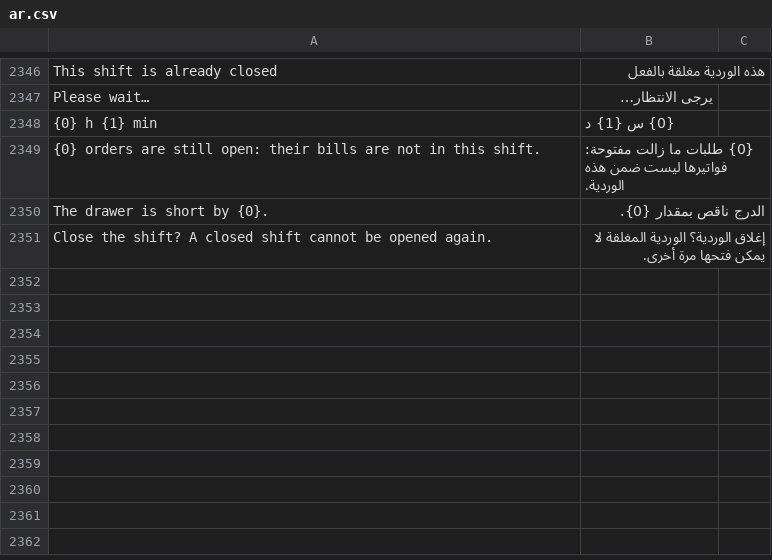
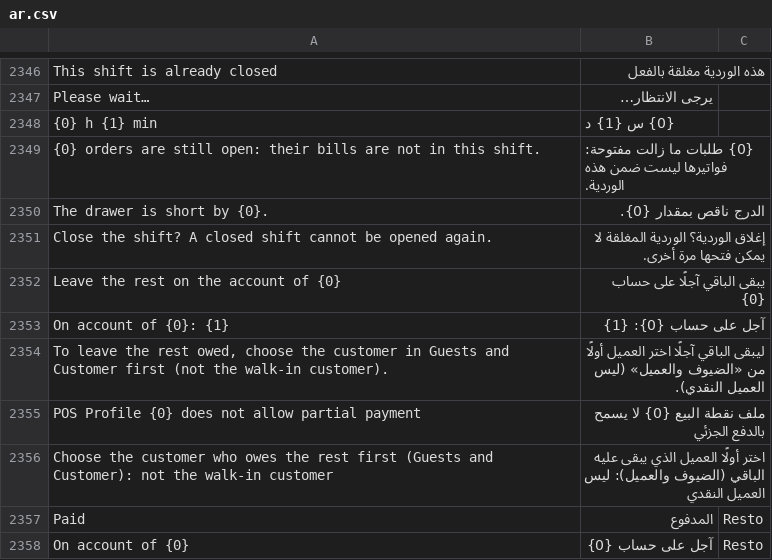
Before and after one commit to ahmadibrahimdev47/resto, a CSV file: resto/translations/ar.csv, drawn as a sheet; only a part is shown, gaps mark what is left out.

```diff
--- a/resto/translations/ar.csv
+++ b/resto/translations/ar.csv
@@ -2351 +2351,8 @@
 "Close the shift? A closed shift cannot be opened again.","إغلاق الوردية؟ الوردية المغلقة لا يمكن فتحها مرة أخرى.",""
+"Leave the rest on the account of {0}","يبقى الباقي آجلًا على حساب {0}",""
+"On account of {0}: {1}","آجل على حساب {0}: {1}",""
+"To leave the rest owed, choose the customer in Guests and Customer first (not the walk-in customer).","ليبقى الباقي آجلًا اختر العميل أولًا من «الضيوف والعميل» (ليس العميل النقدي).",""
+"POS Profile {0} does not allow partial payment","ملف نقطة البيع {0} لا يسمح بالدفع الجزئي",""
+"Choose the customer who owes the rest first (Guests and Customer): not the walk-in customer","اختر أولًا العميل الذي يبقى عليه الباقي (الضيوف والعميل): ليس العميل النقدي",""
+"Paid","المدفوع","Resto"
+"On account of {0}","آجل على حساب {0}","Resto"
```
Also changed, not shown: 6 other files.
